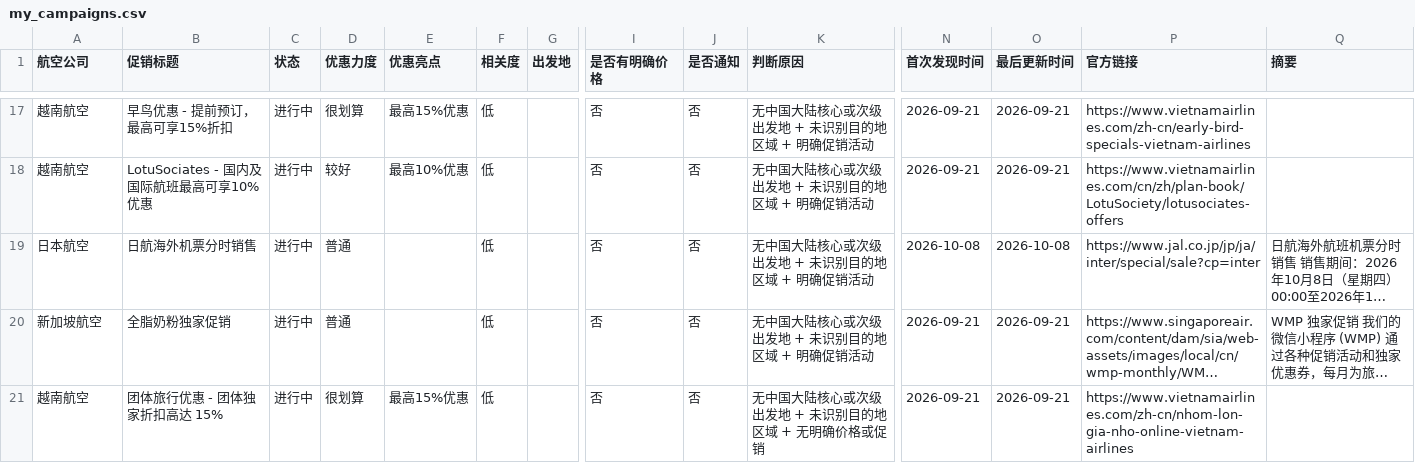
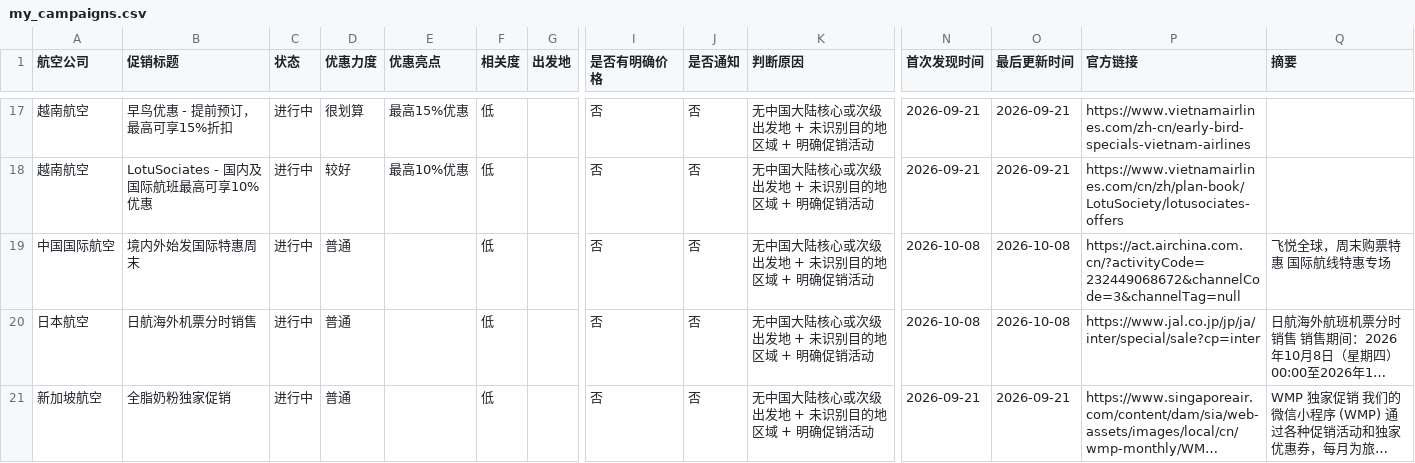
Before and after one commit to ruoxueqaq-gif/airline-campaign-monitor, a CSV file: csv/02_正常/my_campaigns.csv, drawn as a sheet; only a part is shown, gaps mark what is left out; the shorter side is filled out with more unchanged rows; long unchanged cells end in …; rows hold the shown columns only; the diff names each change by its address in the sheet, - before the commit and + after, or states it on an @@ line.

```diff
--- a/csv/02_正常/my_campaigns.csv
+++ b/csv/02_正常/my_campaigns.csv
+row 19: 中国国际航空 | 境内外始发国际特惠周末 | 进行中 | 普通 |  | 低 |  | 否 | 否 | 无中国大陆核心或次级出发地 + 未识别目的地区域 + 明确促销活动 | 2026-10-08 | 2026-10-08 | https://act.airchina.com.cn/?activityCode=232449068672&channelCode=3&channelTag=null | 飞悦全球，周末购票特惠 国际航线特惠专场
```
Also changed, not shown: 1 other file.
